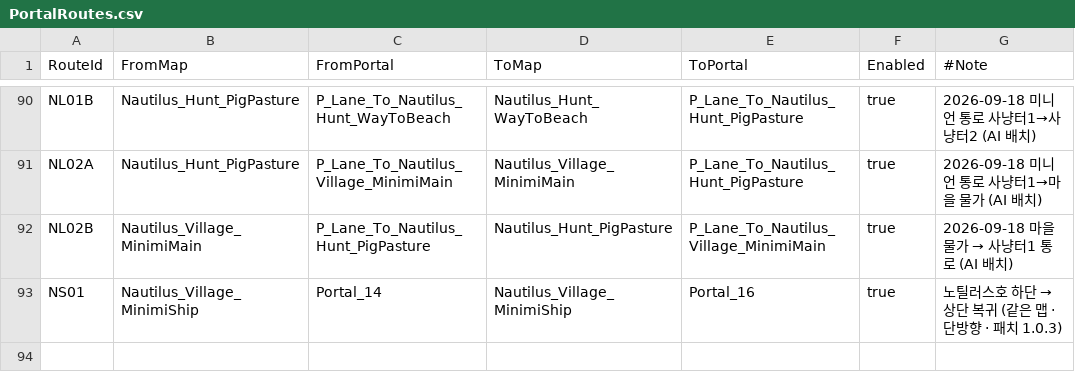
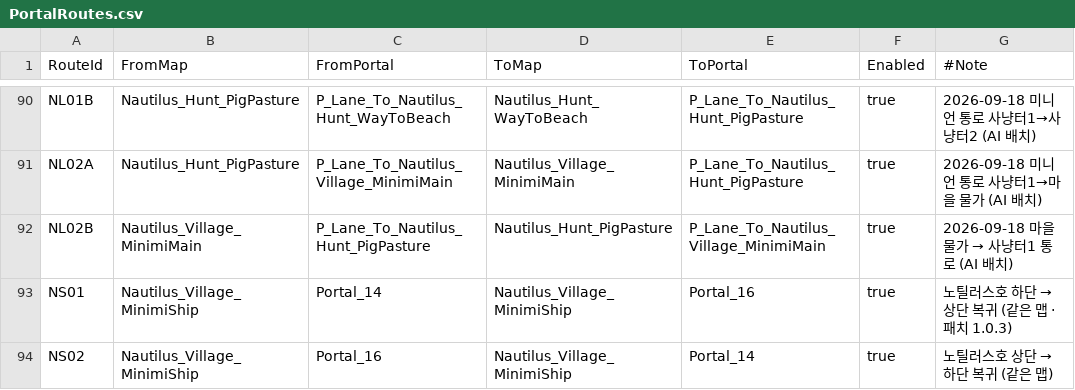
Before and after one commit to alsrn5172/villagedefense, a CSV file: RootDesk/MyDesk/PortalRoutes.csv, drawn as a sheet; only a part is shown, gaps mark what is left out.

Commit message:
fix: connect MinimiShip Portal_16 back to Portal_14

```diff
--- a/RootDesk/MyDesk/PortalRoutes.csv
+++ b/RootDesk/MyDesk/PortalRoutes.csv
@@ -92,2 +92,3 @@ NL02A,Nautilus_Hunt_PigPasture,P_Lane_To_Nautilus_Village_MinimiMain,Nautilus_Vi
 NL02B,Nautilus_Village_MinimiMain,P_Lane_To_Nautilus_Hunt_PigPasture,Nautilus_Hunt_PigPasture,P_Lane_To_Nautilus_Village_MinimiMain,true,2026-09-18 마을 물가 → 사냥터1 통로 (AI 배치)
-NS01,Nautilus_Village_MinimiShip,Portal_14,Nautilus_Village_MinimiShip,Portal_16,true,노틸러스호 하단 → 상단 복귀 (같은 맵 · 단방향 · 패치 1.0.3)
+NS01,Nautilus_Village_MinimiShip,Portal_14,Nautilus_Village_MinimiShip,Portal_16,true,노틸러스호 하단 → 상단 복귀 (같은 맵 · 패치 1.0.3)
+NS02,Nautilus_Village_MinimiShip,Portal_16,Nautilus_Village_MinimiShip,Portal_14,true,노틸러스호 상단 → 하단 복귀 (같은 맵)
```
Also changed, not shown: 1 other file.
